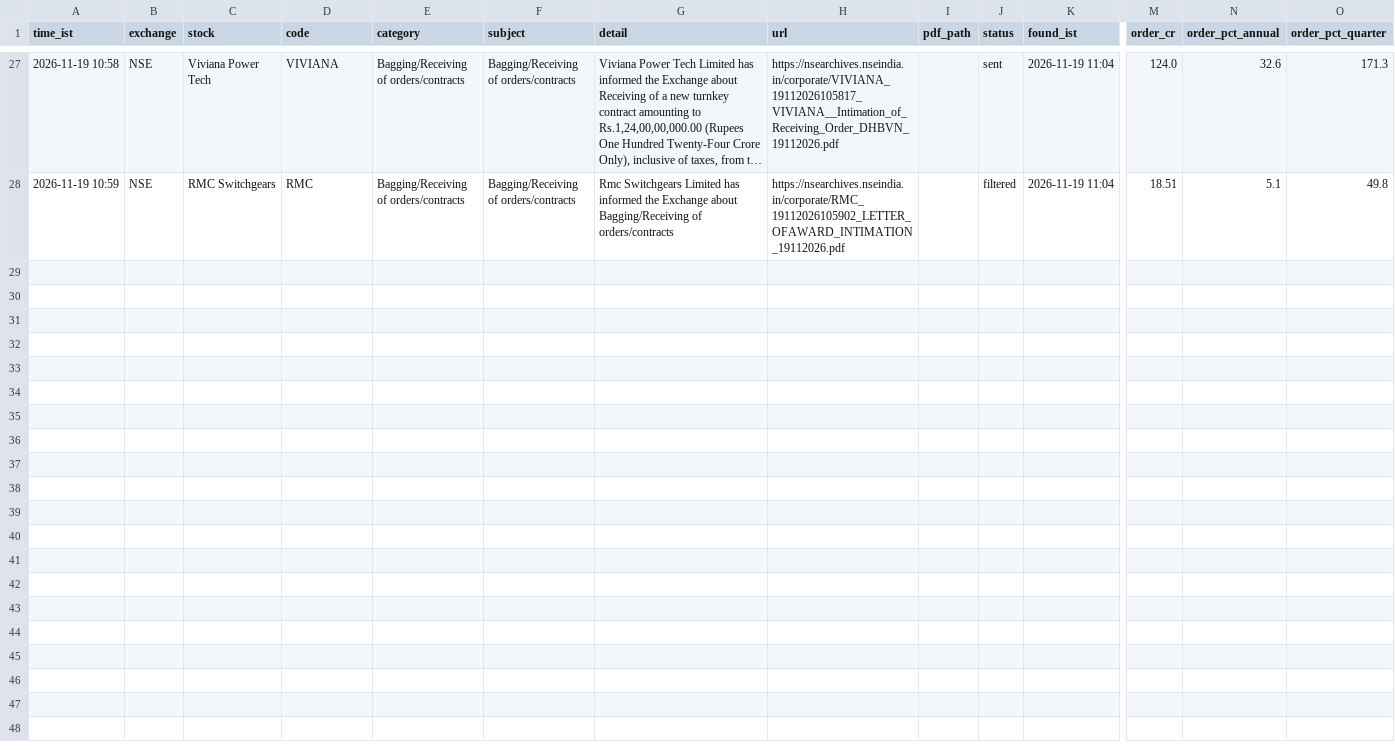
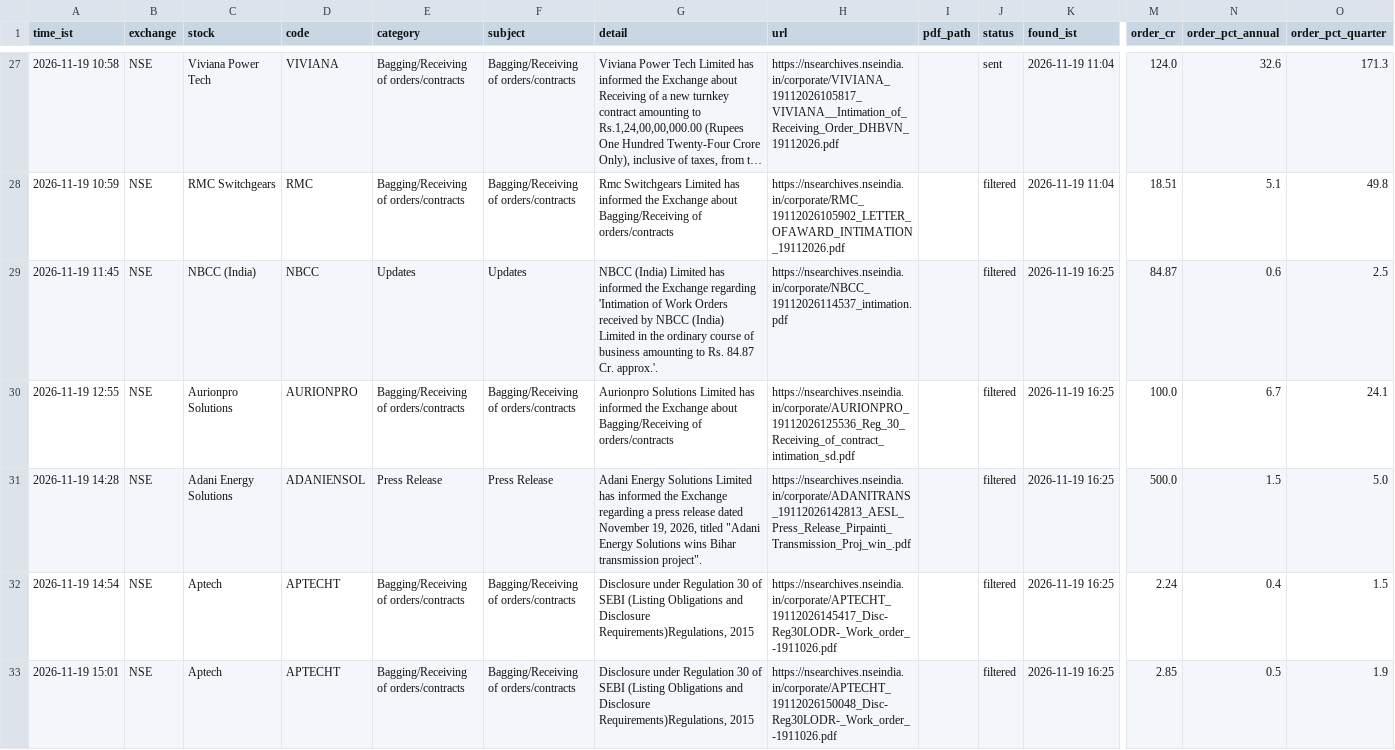
Before and after one commit to siddscientificinvesting-collab/Sidd-watchlist-alerts, a CSV file: logs/announcements_2026-11.csv, drawn as a sheet; only a part is shown, gaps mark what is left out; long unchanged cells end in …; rows hold the shown columns only; the diff names each change by its address in the sheet, - before the commit and + after, or states it on an @@ line.

```diff
--- a/logs/announcements_2026-11.csv
+++ b/logs/announcements_2026-11.csv
+row 29: 2026-11-19 11:45 | NSE | NBCC (India) | NBCC | Updates | Updates | NBCC (India) Limited has informed the Exchange regarding 'Intimation of Work Orders received by NBCC (India) Limited in the ordinary course of business amounting to Rs. 84.87 Cr. approx.'. | https://nsearchives.nseindia.in/corporate/NBCC_19112026114537_intimation.pdf |  | filtered | 2026-11-19 16:25 | 84.87 | 0.6 | 2.5
+row 30: 2026-11-19 12:55 | NSE | Aurionpro Solutions | AURIONPRO | Bagging/Receiving of orders/contracts | Bagging/Receiving of orders/contracts | Aurionpro Solutions Limited has informed the Exchange about Bagging/Receiving of orders/contracts | https://nsearchives.nseindia.in/corporate/AURIONPRO_19112026125536_Reg_30_Receiving_of_contract_intimation_sd.pdf |  | filtered | 2026-11-19 16:25 | 100.0 | 6.7 | 24.1
+row 31: 2026-11-19 14:28 | NSE | Adani Energy Solutions | ADANIENSOL | Press Release | Press Release | Adani Energy Solutions Limited has informed the Exchange regarding a press release dated November 19, 2026, titled "Adani Energy Solutions wins Bihar transmission project". | https://nsearchives.nseindia.in/corporate/ADANITRANS_19112026142813_AESL_Press_Release_Pirpainti_Transmission_Proj_win_.pdf |  | filtered | 2026-11-19 16:25 | 500.0 | 1.5 | 5.0
+row 32: 2026-11-19 14:54 | NSE | Aptech | APTECHT | Bagging/Receiving of orders/contracts | Bagging/Receiving of orders/contracts | Disclosure under Regulation 30 of SEBI (Listing Obligations and Disclosure Requirements)Regulations, 2015 | https://nsearchives.nseindia.in/corporate/APTECHT_19112026145417_Disc-Reg30LODR-_Work_order_-1911026.pdf |  | filtered | 2026-11-19 16:25 | 2.24 | 0.4 | 1.5
+row 33: 2026-11-19 15:01 | NSE | Aptech | APTECHT | Bagging/Receiving of orders/contracts | Bagging/Receiving of orders/contracts | Disclosure under Regulation 30 of SEBI (Listing Obligations and Disclosure Requirements)Regulations, 2015 | https://nsearchives.nseindia.in/corporate/APTECHT_19112026150048_Disc-Reg30LODR-_Work_order_-1911026.pdf |  | filtered | 2026-11-19 16:25 | 2.85 | 0.5 | 1.9
```
Also changed, not shown: 1 other file.
